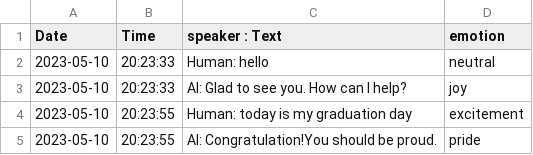
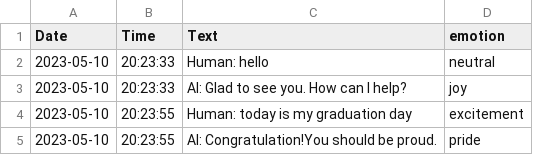
Before and after one commit to Mayar-ElShentenawy/ReactiveAI-Your-Personalized-Behavioral-Analysis-Chatbot-Powered-by-GPT-3, a CSV file: chatlist_with_emotions.csv, drawn as a sheet; only a part is shown.

Commit message:
Update chatlist_with_emotions.csv

```diff
--- a/chatlist_with_emotions.csv
+++ b/chatlist_with_emotions.csv
@@ -1,2 +1,2 @@
-Date,Time,speaker : Text,emotion
+Date,Time,Text,emotion
 2023-05-10,20:23:33,Human: hello,neutral
```
